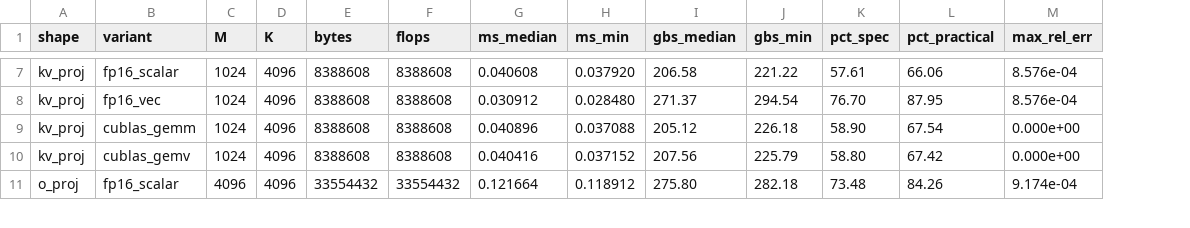
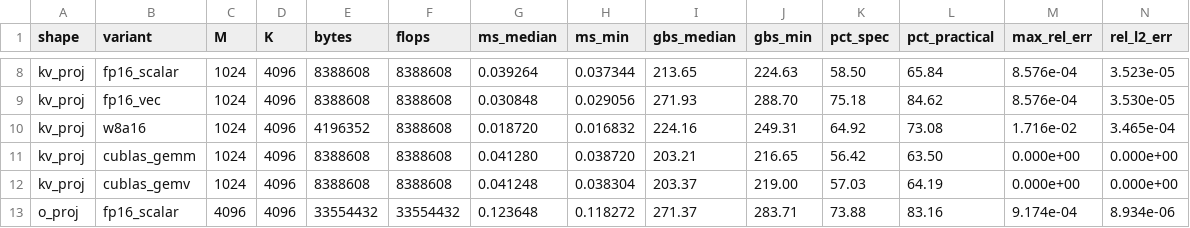
Before and after one commit to tonyyytan/ml-systems, a CSV file: 03-inference-engine/gemv_results.csv, drawn as a sheet; only a part is shown, gaps mark what is left out; addresses are those after the commit; the diff covers the shown part only; the diff names each change by its address in the sheet, - before the commit and + after, or states it on an @@ line.

Commit message:
wrote gemv_w8a16 kernel and benchmarked results w/ naive pytorch

```diff
--- a/03-inference-engine/gemv_results.csv
+++ b/03-inference-engine/gemv_results.csv
+column N (rel_l2_err), rows 8-9: 3.523e-05 | 3.530e-05; rows 11-13: 0.000e+00 | 0.000e+00 | 8.934e-06
-G8 (ms_median): 0.040608
+G8 (ms_median): 0.039264
-H8 (ms_min): 0.037920
+H8 (ms_min): 0.037344
-I8 (gbs_median): 206.58
+I8 (gbs_median): 213.65
-J8 (gbs_min): 221.22
+J8 (gbs_min): 224.63
-K8 (pct_spec): 57.61
+K8 (pct_spec): 58.50
-L8 (pct_practical): 66.06
+L8 (pct_practical): 65.84
-G9 (ms_median): 0.030912
+G9 (ms_median): 0.030848
-H9 (ms_min): 0.028480
+H9 (ms_min): 0.029056
-I9 (gbs_median): 271.37
+I9 (gbs_median): 271.93
-J9 (gbs_min): 294.54
+J9 (gbs_min): 288.70
-K9 (pct_spec): 76.70
+K9 (pct_spec): 75.18
-L9 (pct_practical): 87.95
+L9 (pct_practical): 84.62
+row 10: kv_proj | w8a16 | 1024 | 4096 | 4196352 | 8388608 | 0.018720 | 0.016832 | 224.16 | 249.31 | 64.92 | 73.08 | 1.716e-02 | 3.465e-04
-G11 (ms_median): 0.040896
+G11 (ms_median): 0.041280
-H11 (ms_min): 0.037088
+H11 (ms_min): 0.038720
-I11 (gbs_median): 205.12
+I11 (gbs_median): 203.21
-J11 (gbs_min): 226.18
+J11 (gbs_min): 216.65
-K11 (pct_spec): 58.90
+K11 (pct_spec): 56.42
-L11 (pct_practical): 67.54
+L11 (pct_practical): 63.50
-G12 (ms_median): 0.040416
+G12 (ms_median): 0.041248
-H12 (ms_min): 0.037152
+H12 (ms_min): 0.038304
-I12 (gbs_median): 207.56
+I12 (gbs_median): 203.37
-J12 (gbs_min): 225.79
+J12 (gbs_min): 219.00
-K12 (pct_spec): 58.80
+K12 (pct_spec): 57.03
-L12 (pct_practical): 67.42
+L12 (pct_practical): 64.19
-G13 (ms_median): 0.121664
+G13 (ms_median): 0.123648
-H13 (ms_min): 0.118912
+H13 (ms_min): 0.118272
-I13 (gbs_median): 275.80
+I13 (gbs_median): 271.37
-J13 (gbs_min): 282.18
+J13 (gbs_min): 283.71
-K13 (pct_spec): 73.48
+K13 (pct_spec): 73.88
-L13 (pct_practical): 84.26
+L13 (pct_practical): 83.16
```
Also changed, not shown: 4 added rows and 95 edited cells elsewhere in this file, 5 other files.
